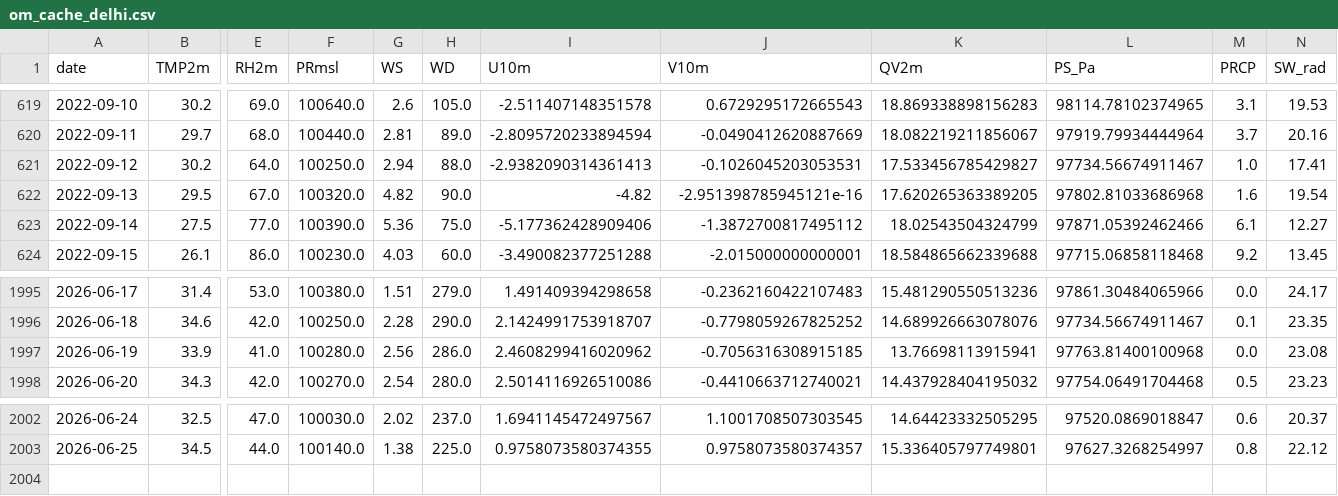
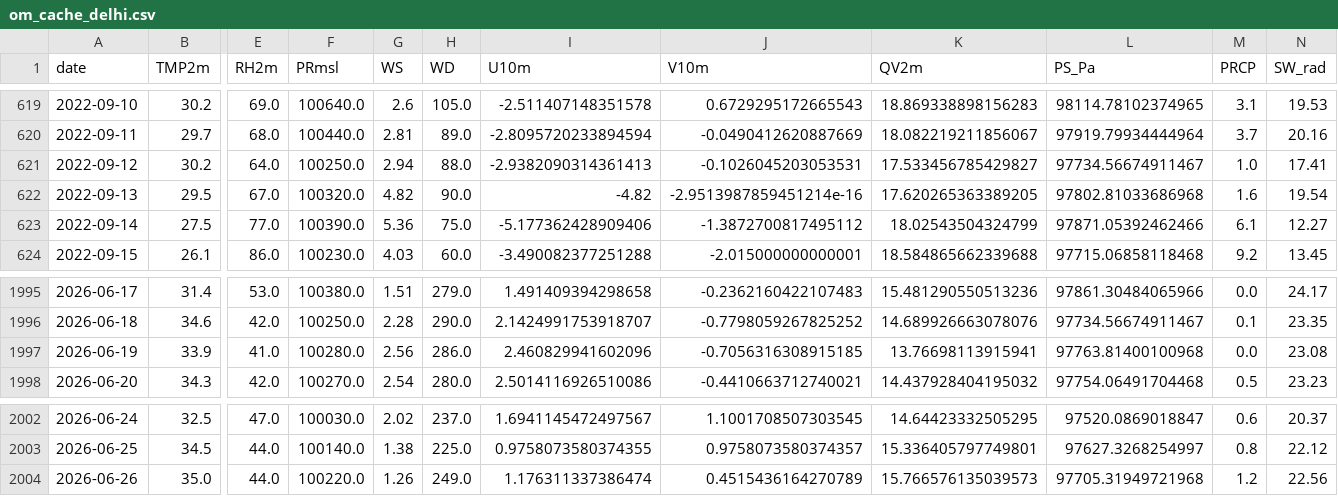
Before and after one commit to cdacaviral-source/cdacaviral-source-multicity-forecast-data-classical-om, a CSV file: data/om/Delhi/om_cache_delhi.csv, drawn as a sheet; only a part is shown, gaps mark what is left out; rows hold the shown columns only; the diff names each change by its address in the sheet, - before the commit and + after, or states it on an @@ line.

Commit message:
[Delhi] om_cache_delhi.csv 2026-06-27

```diff
--- a/data/om/Delhi/om_cache_delhi.csv
+++ b/data/om/Delhi/om_cache_delhi.csv
-J622 (V10m): -2.951398785945121e-16
+J622 (V10m): -2.9513987859451214e-16
-I1997 (U10m): 2.4608299416020962
+I1997 (U10m): 2.460829941602096
+row 2004: 2026-06-26 | 35.0 | 44.0 | 100220.0 | 1.26 | 249.0 | 1.176311337386474 | 0.4515436164270789 | 15.766576135039573 | 97705.31949721968 | 1.2 | 22.56
```
